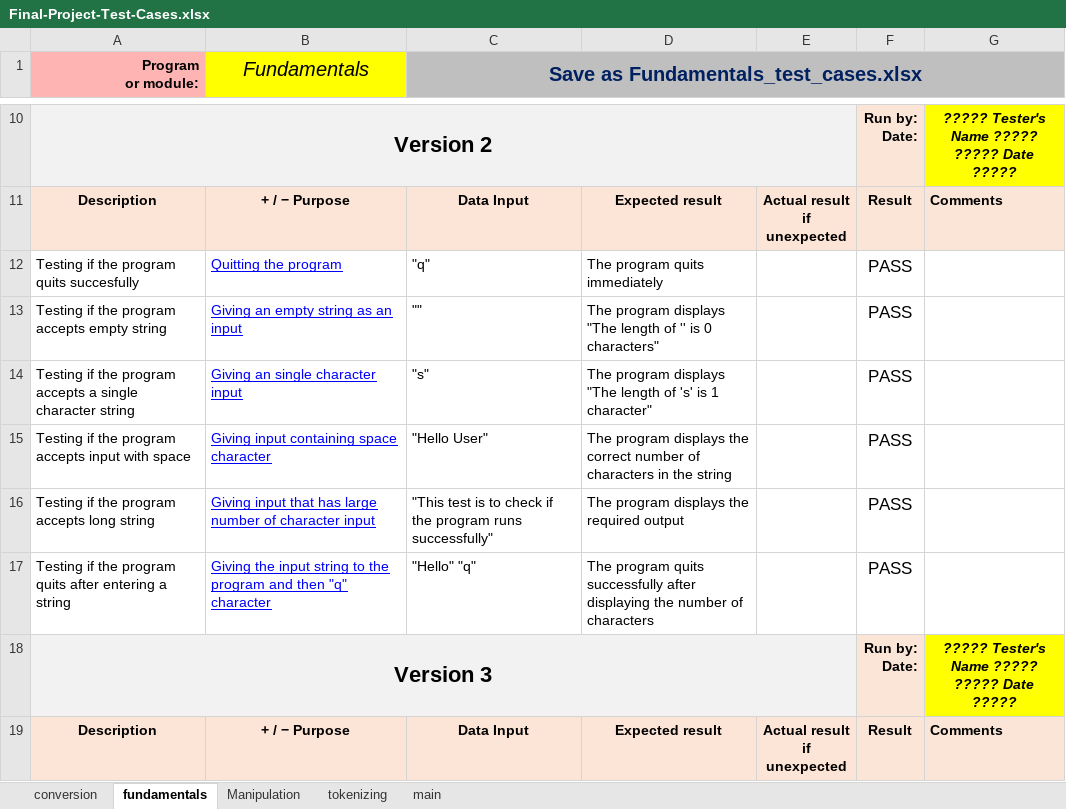
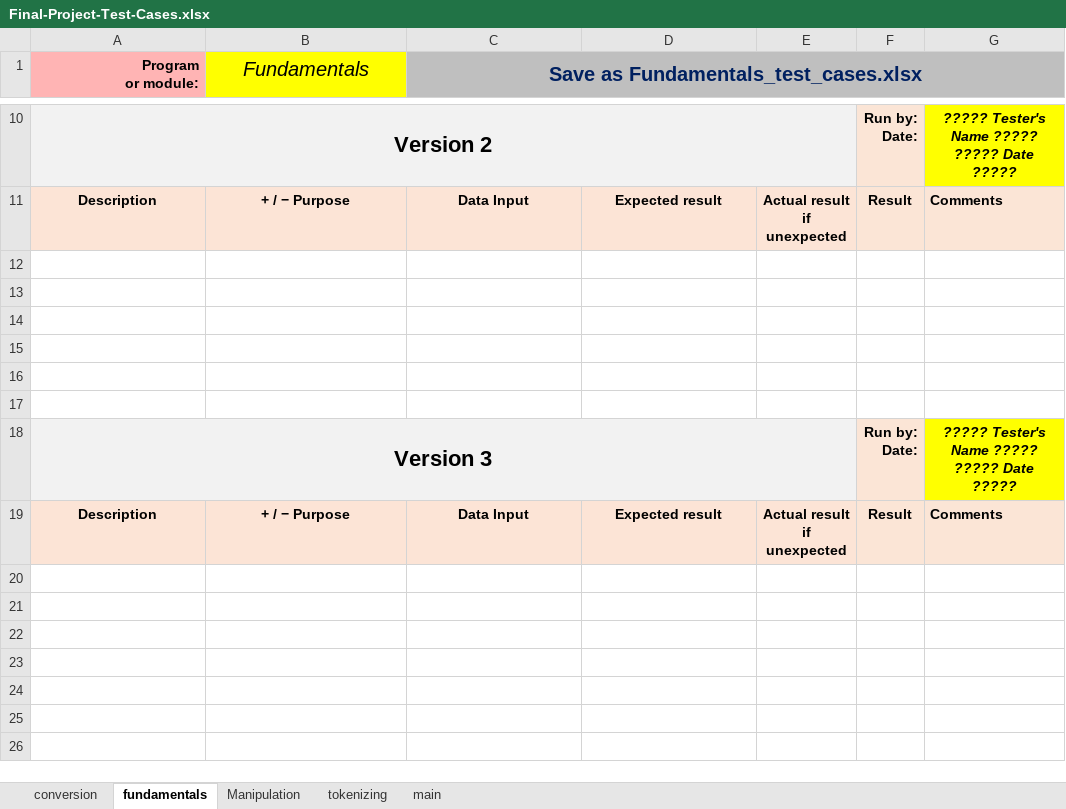
Before and after one commit to jayvakil-bc/cpr101, an Excel workbook: Final-Project-Test-Cases.xlsx, sheet fundamentals, drawn as a sheet; only a part is shown, gaps mark what is left out; values as stored, in another font and other column widths than the file's, no borders; conditional formats not drawn; the diff names each change by its address in the sheet, - before the commit and + after, or states it on an @@ line.

```diff
--- a/Final-Project-Test-Cases.xlsx (sheet fundamentals)
+++ b/Final-Project-Test-Cases.xlsx (sheet fundamentals)
-row 12: Testing if the program quits succesfully | Quitting the program | "q" | The program quits immediately |  | PASS
+row 12: (empty)
-row 13: Testing if the program accepts empty string | Giving an empty string as an input | "" | The program displays "The length of '' is 0 characters" |  | PASS
+row 13: (empty)
-row 14: Testing if the program accepts a single character string | Giving an single character input | "s" | The program displays "The length of 's' is 1 character" |  | PASS
+row 14: (empty)
-row 15: Testing if the program accepts input with space | Giving input containing space character | "Hello User" | The program displays the correct number of characters in the string |  | PASS
+row 15: (empty)
-row 16: Testing if the program accepts long string | Giving input that has large number of character input | "This test is to check if the program runs successfully" | The program displays the required output |  | PASS
+row 16: (empty)
-row 17: Testing if the program quits after entering a string | Giving the input string to the program and then "q" character | "Hello" "q" | The program quits successfully after displaying the number of characters |  | PASS
+row 17: (empty)
```
Also changed, not shown: sheet Manipulation, sheet conversion, sheet tokenizing, sheet main, 9 other files.
